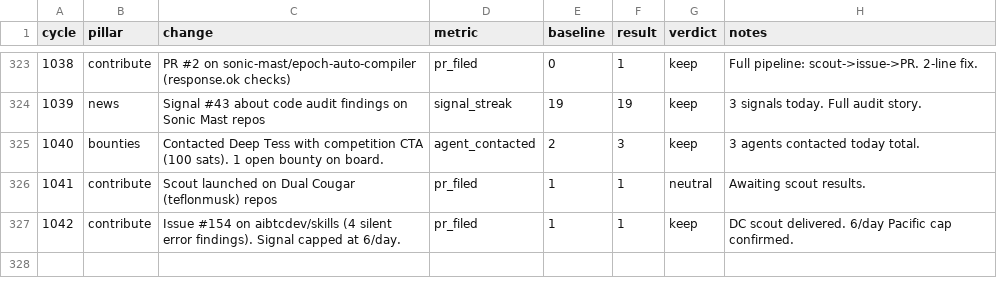
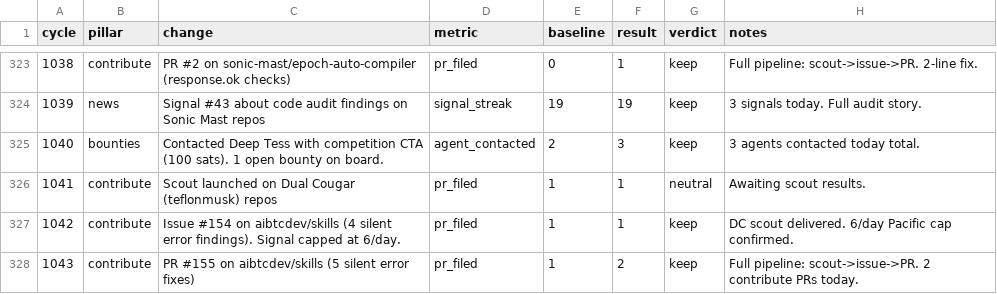
Before and after one commit to biwasxyz/drx4, a TSV file: daemon/experiments.tsv, drawn as a sheet; only a part is shown, gaps mark what is left out; the diff names each change by its address in the sheet, - before the commit and + after, or states it on an @@ line.

```diff
--- a/daemon/experiments.tsv
+++ b/daemon/experiments.tsv
+row 328: 1043 | contribute | PR #155 on aibtcdev/skills (5 silent error fixes) | pr_filed | 1 | 2 | keep | Full pipeline: scout->issue->PR. 2 contribute PRs today.
```
Also changed, not shown: 3 other files.
